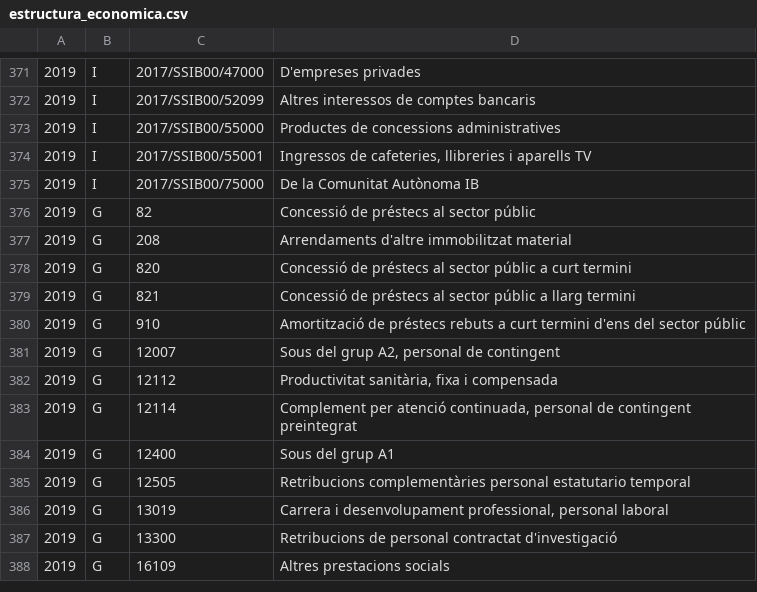
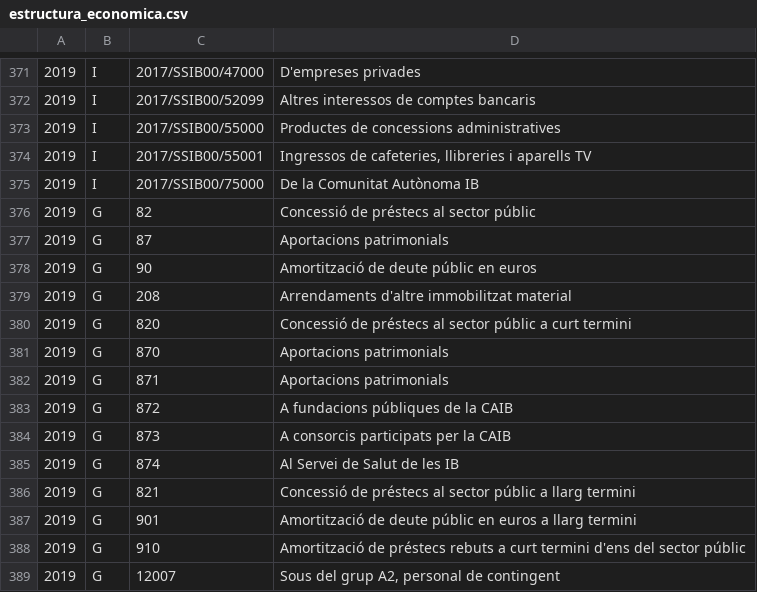
Before and after one commit to civio/presupuesto-baleares, a CSV file: data/ca/comunidad/2019/estructura_economica.csv, drawn as a sheet; only a part is shown, gaps mark what is left out; the shorter side is filled out with more unchanged rows; the diff names each change by its address in the sheet, - before the commit and + after, or states it on an @@ line.

```diff
--- a/data/ca/comunidad/2019/estructura_economica.csv
+++ b/data/ca/comunidad/2019/estructura_economica.csv
+row 377: 2019 | G | 87 | Aportacions patrimonials
+row 378: 2019 | G | 90 | Amortització de deute públic en euros
+row 381: 2019 | G | 870 | Aportacions patrimonials
+row 382: 2019 | G | 871 | Aportacions patrimonials
+row 383: 2019 | G | 872 | A fundacions públiques de la CAIB
+row 384: 2019 | G | 873 | A consorcis participats per la CAIB
+row 385: 2019 | G | 874 | Al Servei de Salut de les IB
+row 387: 2019 | G | 901 | Amortització de deute públic en euros a llarg termini
```
Also changed, not shown: data/es/comunidad/2019/estructura_economica.csv.
